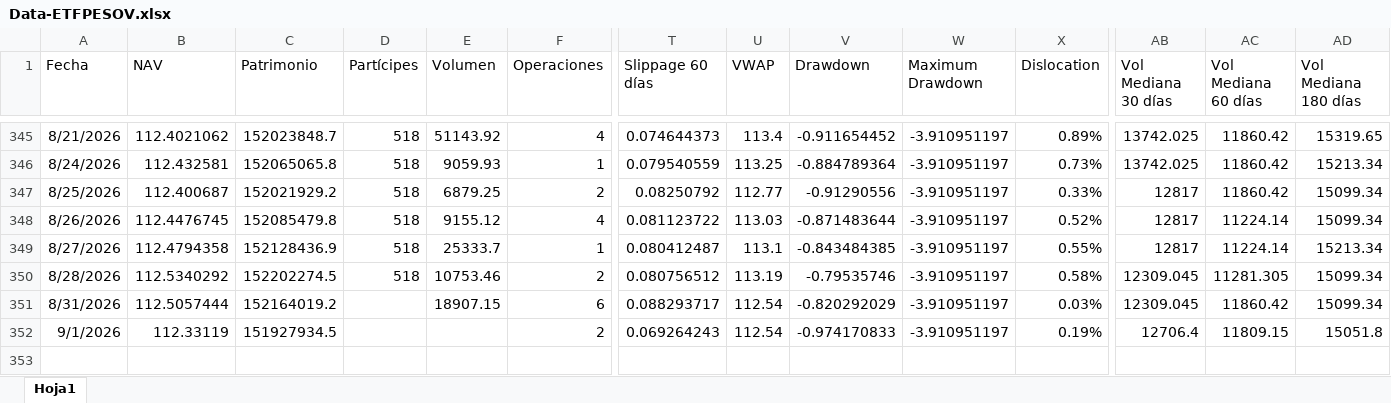
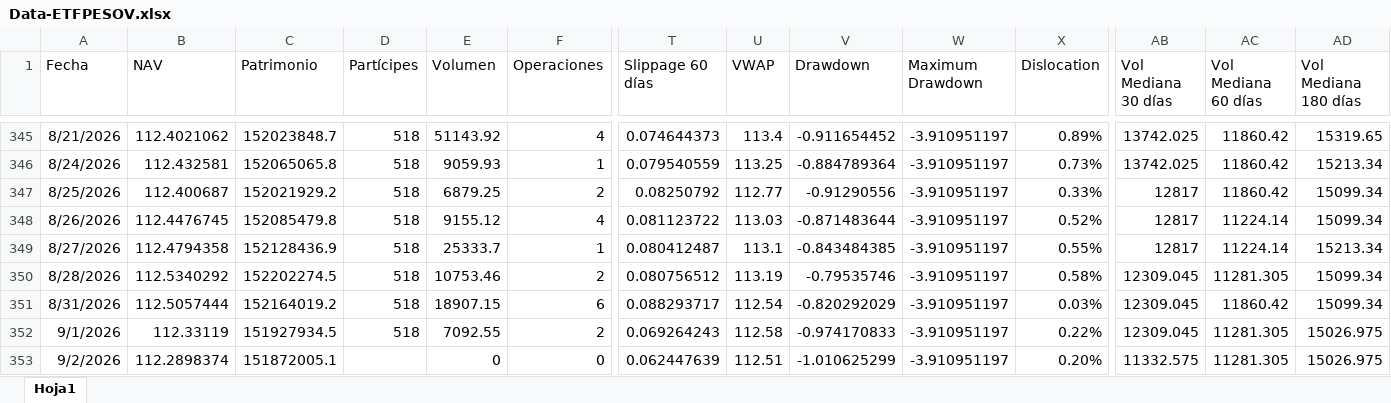
Before and after one commit to JoFRN26/Dashboard_ETFPESOV, an Excel workbook: Data/Data-ETFPESOV.xlsx, sheet Hoja1, drawn as a sheet; only a part is shown, gaps mark what is left out; values as stored, in another font and other column widths than the file's, no borders; rows hold the shown columns only; the diff names each change by its address in the sheet, - before the commit and + after, or states it on an @@ line.

Commit message:
Add files via upload

```diff
--- a/Data/Data-ETFPESOV.xlsx (sheet Hoja1)
+++ b/Data/Data-ETFPESOV.xlsx (sheet Hoja1)
-D351:D352 (Partícipes): (empty)
+D351:D352 (Partícipes): 518
-E352 (Volumen): (empty)
+E352 (Volumen): 7092.55
-U352 (VWAP): 112.54
+U352 (VWAP): 112.58
-X352 (Dislocation): 0.19%
+X352 (Dislocation): 0.22%
-AB352 (Vol Mediana 30 días): 12706.4
+AB352 (Vol Mediana 30 días): 12309.045
-AC352 (Vol Mediana 60 días): 11809.15
+AC352 (Vol Mediana 60 días): 11281.305
-AD352 (Vol Mediana 180 días): 15051.8
+AD352 (Vol Mediana 180 días): 15026.975
+row 353: 9/2/2026 | 112.2898374 | 151872005.1 |  | 0 | 0 | 0.062447639 | 112.51 | -1.010625299 | -3.910951197 | 0.20% | 11332.575 | 11281.305 | 15026.975
```
